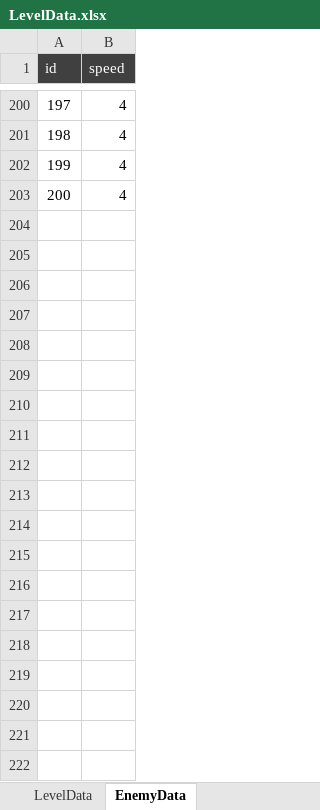
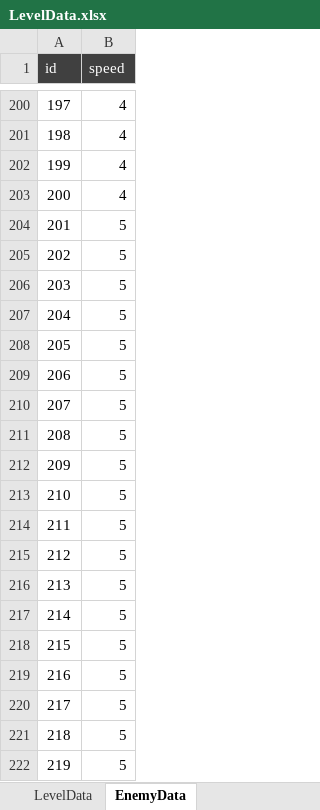
Before and after one commit to Mus340/Addressable, an Excel workbook: Excel/LevelData.xlsx, sheet EnemyData, drawn as a sheet; only a part is shown, gaps mark what is left out; values as stored, in another font and other column widths than the file's, no borders; the diff covers the shown part only; the diff names each change by its address in the sheet, - before the commit and + after, or states it on an @@ line.

```diff
--- a/Excel/LevelData.xlsx (sheet EnemyData)
+++ b/Excel/LevelData.xlsx (sheet EnemyData)
+row 204: 201 | 5
+row 205: 202 | 5
+row 206: 203 | 5
+row 207: 204 | 5
+row 208: 205 | 5
+row 209: 206 | 5
+row 210: 207 | 5
+row 211: 208 | 5
+row 212: 209 | 5
+row 213: 210 | 5
+row 214: 211 | 5
+row 215: 212 | 5
+row 216: 213 | 5
+row 217: 214 | 5
+row 218: 215 | 5
+row 219: 216 | 5
+row 220: 217 | 5
+row 221: 218 | 5
+row 222: 219 | 5
```
Also changed, not shown: 181 added rows elsewhere in this sheet, sheet LevelData, 5 other files.
